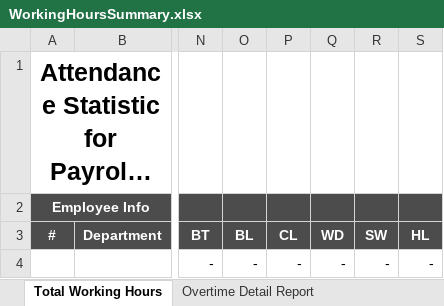
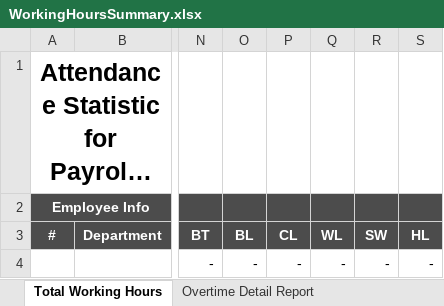
Before and after one commit to starixvn/hrm_sms-hrm, an Excel workbook: Fanex.NexHR.Site/ExcelTemplates/WorkingHoursSummary.xlsx, sheet Total Working Hours, drawn as a sheet; only a part is shown, gaps mark what is left out; long unchanged cells end in …; values as stored, in another font and other column widths than the file's, no borders; the diff names each change by its address in the sheet, - before the commit and + after, or states it on an @@ line.

```diff
--- a/Fanex.NexHR.Site/ExcelTemplates/WorkingHoursSummary.xlsx (sheet Total Working Hours)
+++ b/Fanex.NexHR.Site/ExcelTemplates/WorkingHoursSummary.xlsx (sheet Total Working Hours)
-Q3: WD
+Q3: WL
```
Also changed, not shown: 1 other file.
